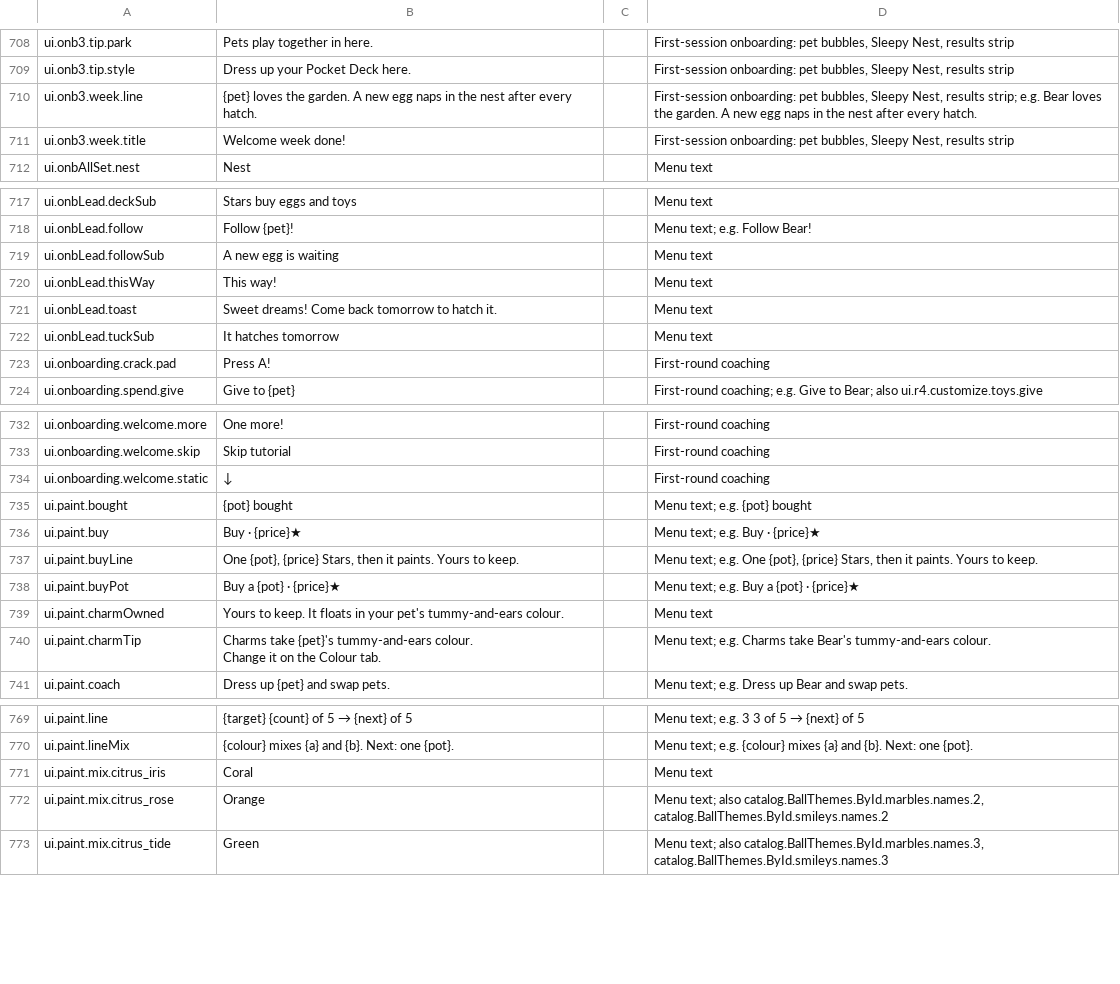
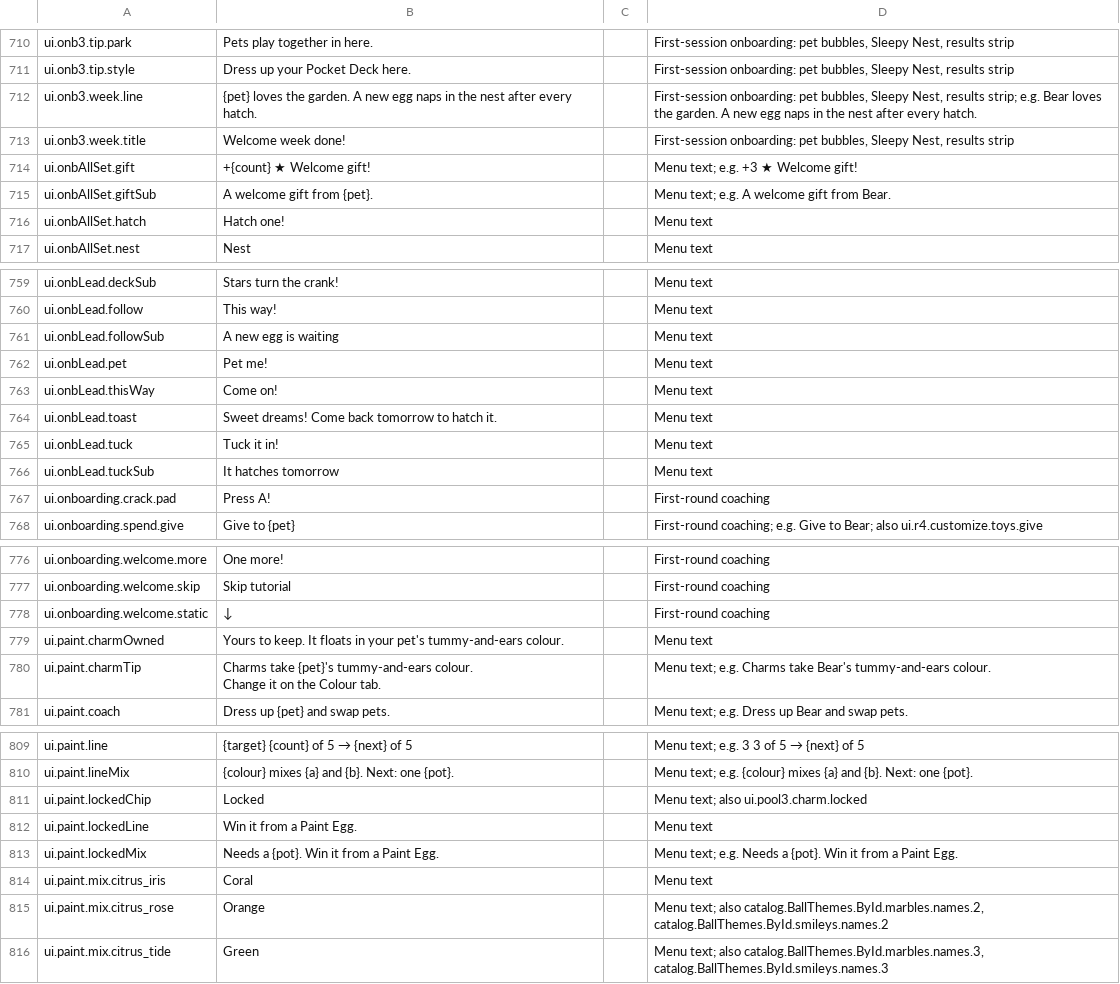
Before and after one commit to spoisseroux/egg-drop, a CSV file: assets/localization/egg-drop-strings.csv, drawn as a sheet; only a part is shown, gaps mark what is left out; removed rows and columns are numbered as before the commit, all else as after; the diff covers the shown part only; the diff names each change by its address in the sheet, - before the commit and + after, or states it on an @@ line.

```diff
--- a/assets/localization/egg-drop-strings.csv
+++ b/assets/localization/egg-drop-strings.csv
+row 714: ui.onbAllSet.gift | +{count} ★ Welcome gift! |  | Menu text; e.g. +3 ★ Welcome gift!
+row 715: ui.onbAllSet.giftSub | A welcome gift from {pet}. |  | Menu text; e.g. A welcome gift from Bear.
+row 716: ui.onbAllSet.hatch | Hatch one! |  | Menu text
-B759: Stars buy eggs and toys
+B759: Stars turn the crank!
-B760: Follow {pet}!
+B760: This way!
-D760: Menu text; e.g. Follow Bear!
+D760: Menu text
+row 762: ui.onbLead.pet | Pet me! |  | Menu text
-B763: This way!
+B763: Come on!
+row 765: ui.onbLead.tuck | Tuck it in! |  | Menu text
-row 735: ui.paint.bought | {pot} bought |  | Menu text; e.g. {pot} bought
-row 736: ui.paint.buy | Buy · {price}★ |  | Menu text; e.g. Buy · {price}★
-row 737: ui.paint.buyLine | One {pot}, {price} Stars, then it paints. Yours to keep. |  | Menu text; e.g. One {pot}, {price} Stars, then it paints. Yours to keep.
-row 738: ui.paint.buyPot | Buy a {pot} · {price}★ |  | Menu text; e.g. Buy a {pot} · {price}★
+row 811: ui.paint.lockedChip | Locked |  | Menu text; also ui.pool3.charm.locked
+row 812: ui.paint.lockedLine | Win it from a Paint Egg. |  | Menu text
+row 813: ui.paint.lockedMix | Needs a {pot}. Win it from a Paint Egg. |  | Menu text; e.g. Needs a {pot}. Win it from a Paint Egg.
```
Also changed, not shown: 42 added rows, 4 removed rows and 8 edited cells elsewhere in this file, 4 other files.
